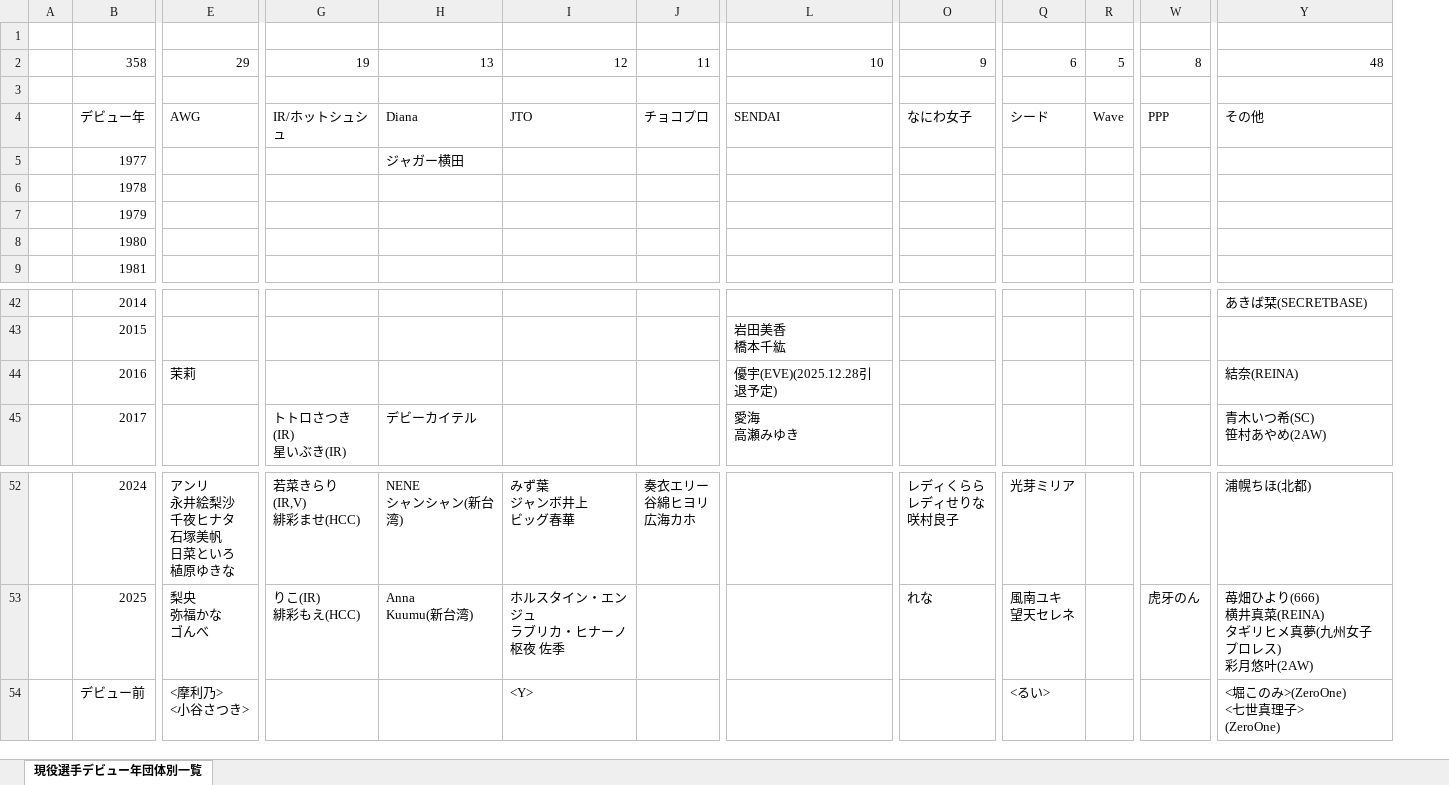
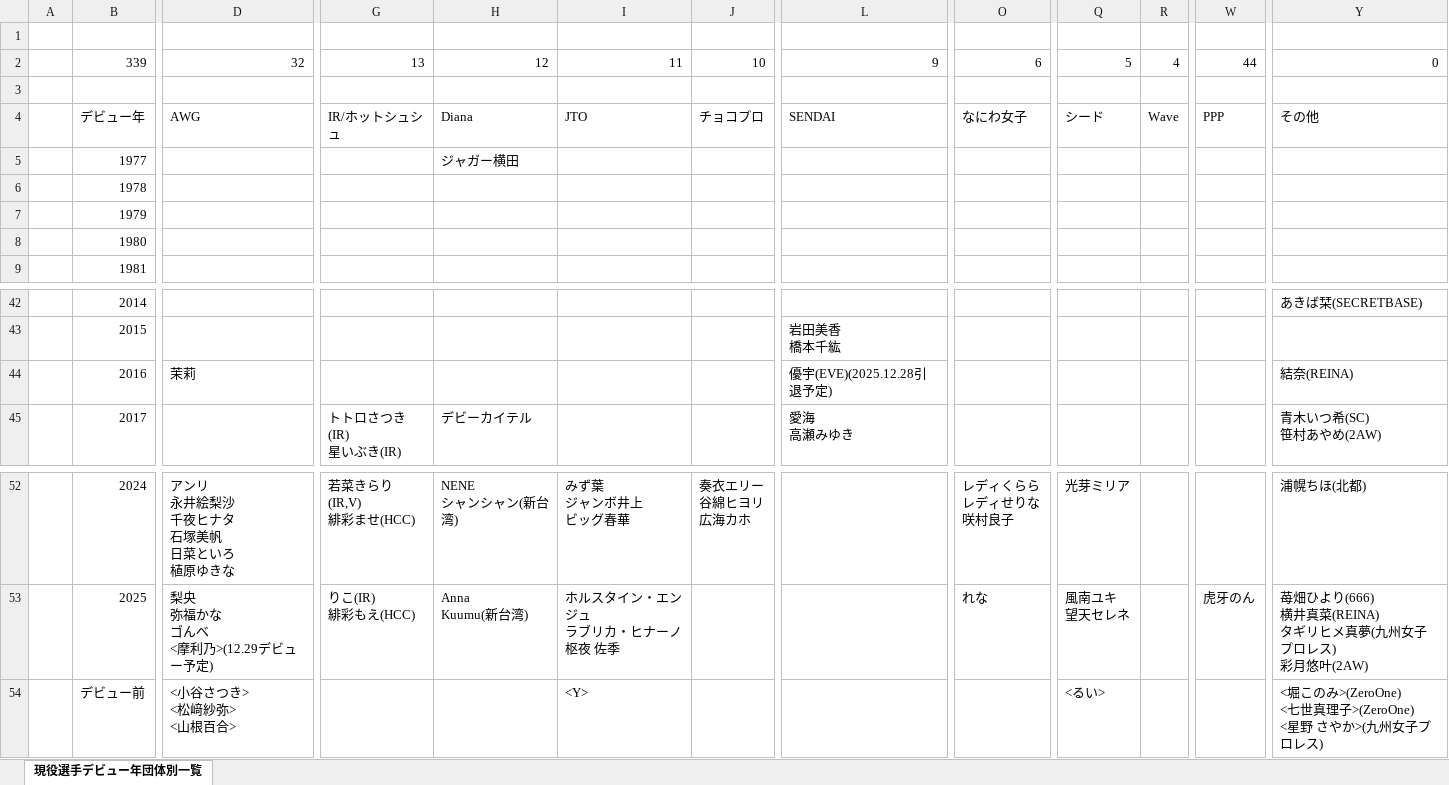
Before and after one commit to nakawankuma/joshi_wrestling_data, an Excel workbook: woman-excel.xlsx, sheet 現役選手デビュー年団体別一覧, drawn as a sheet; only a part is shown, gaps mark what is left out; values as stored, in another font and other column widths than the file's, no borders; table styles not drawn; removed rows and columns are numbered as before the commit, all else as after; ↵ is a line break in a cell; the diff covers the shown part only; the diff names each change by its address in the sheet, - before the commit and + after, or states it on an @@ line.

```diff
--- a/woman-excel.xlsx (sheet 現役選手デビュー年団体別一覧)
+++ b/woman-excel.xlsx (sheet 現役選手デビュー年団体別一覧)
+column D, rows 2-4: 32 |  | AWG; row 44: 茉莉; rows 52-54: アンリ ↵ 永井絵梨沙 ↵ 千夜ヒナタ ↵ 石塚美帆 ↵ 日菜といろ ↵ 植原ゆきな | 梨央 ↵ 弥福かな ↵ ゴんべ ↵ <摩利乃>(12.29デビュー予定) | <小谷さつき> ↵ <松﨑紗弥> ↵ <山根百合>
-column E, rows 2-4: 29 |  | AWG; row 44: 茉莉; rows 52-54: アンリ ↵ 永井絵梨沙 ↵ 千夜ヒナタ ↵ 石塚美帆 ↵ 日菜といろ ↵ 植原ゆきな | 梨央 ↵ 弥福かな ↵ ゴんべ | <摩利乃> ↵ <小谷さつき>
-B2: 358
+B2: 339
-G2: 19
+G2: 13
-H2: 13
+H2: 12
-I2: 12
+I2: 11
-J2: 11
+J2: 10
-L2: 10
+L2: 9
-O2: 9
+O2: 6
-Q2: 6
+Q2: 5
-R2: 5
+R2: 4
-W2: 8
+W2: 44
-Y2: 48
+Y2: 0
-Y54: <堀このみ>(ZeroOne) ↵ <七世真理子> ↵ (ZeroOne)
+Y54: <堀このみ>(ZeroOne) ↵ <七世真理子>(ZeroOne) ↵ <星野 さやか>(九州女子プロレス)
```
Also changed, not shown: 2 edited cells elsewhere in this sheet, formulas that keep their value, 1 other file.
